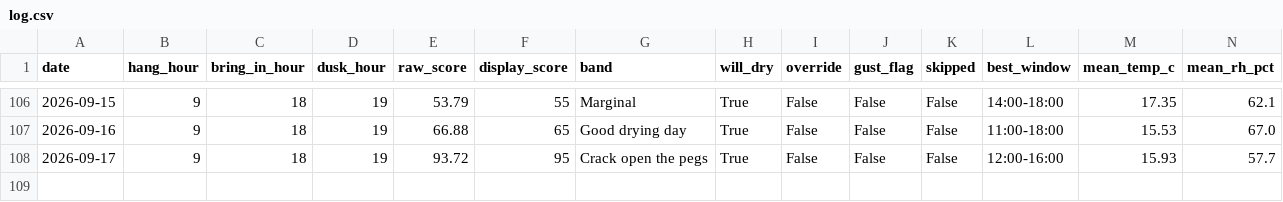
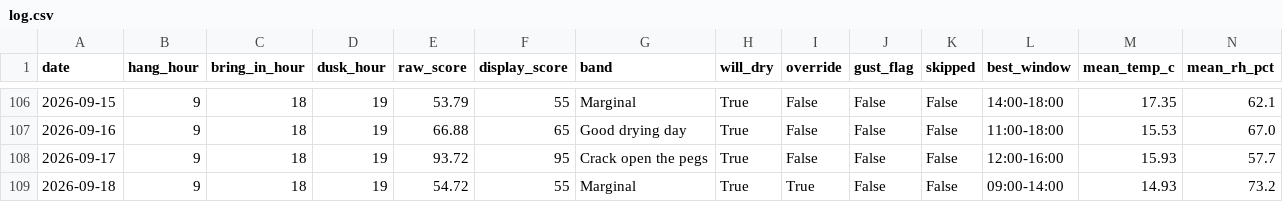
Before and after one commit to jimwarrilow-max/Peg, a CSV file: log.csv, drawn as a sheet; only a part is shown, gaps mark what is left out; rows hold the shown columns only; the diff names each change by its address in the sheet, - before the commit and + after, or states it on an @@ line.

```diff
--- a/log.csv
+++ b/log.csv
+row 109: 2026-09-18 | 9 | 18 | 19 | 54.72 | 55 | Marginal | True | True | False | False | 09:00-14:00 | 14.93 | 73.2
```
